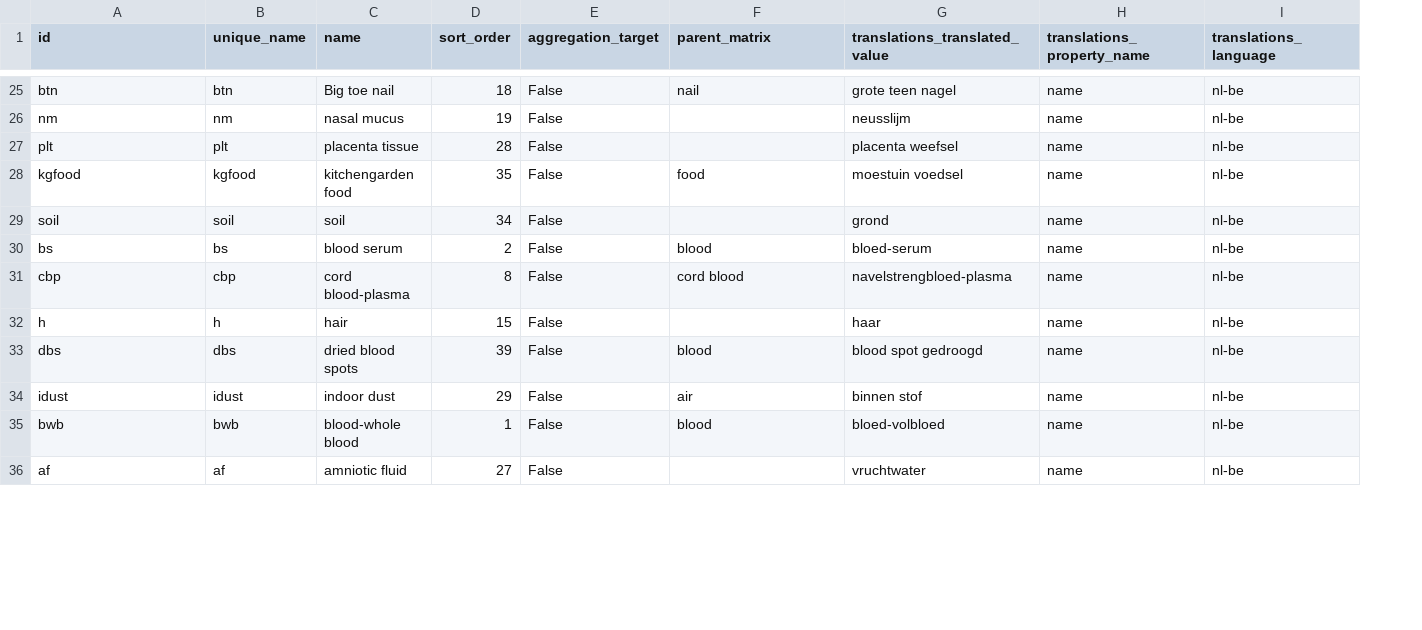
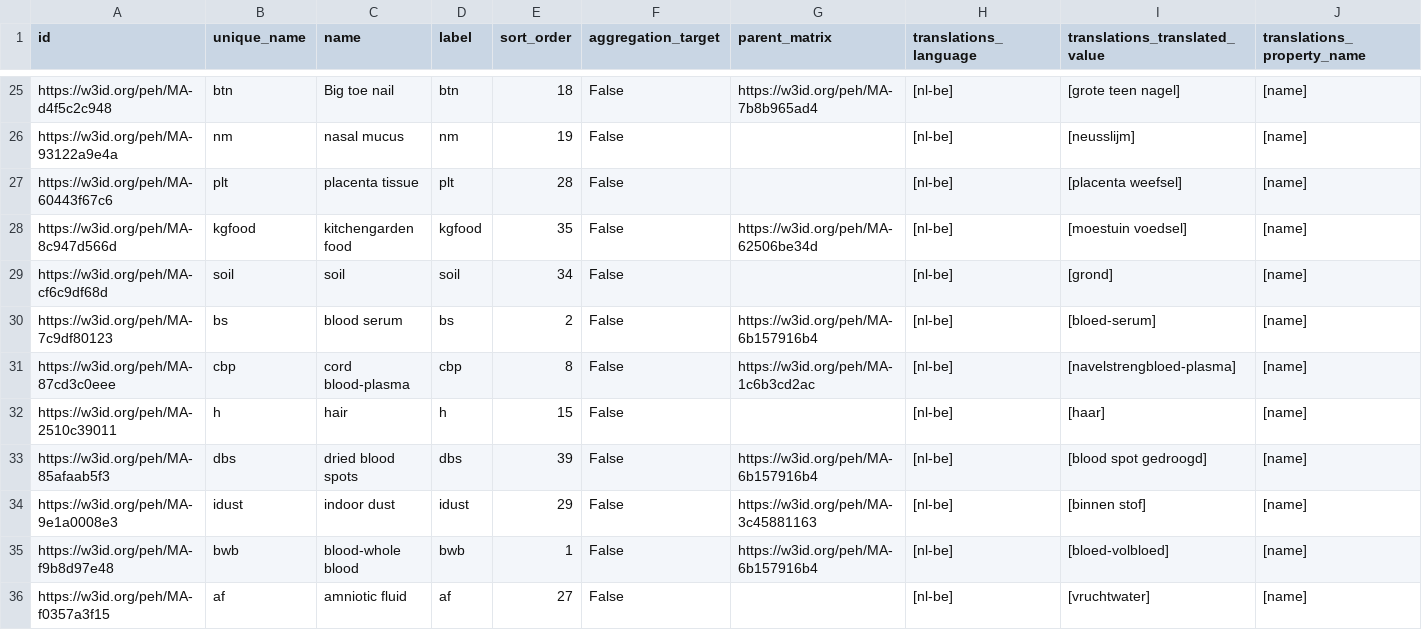
Before and after one commit to eu-parc/matrix-vocabulary, a CSV file: data/data.csv, drawn as a sheet; only a part is shown, gaps mark what is left out; removed rows and columns are numbered as before the commit, all else as after; the diff covers the shown part only; the diff names each change by its address in the sheet, - before the commit and + after, or states it on an @@ line.

```diff
--- a/data/data.csv
+++ b/data/data.csv
+column D (label), rows 25-36: btn | nm | plt | kgfood | soil | bs | cbp | h | dbs | idust | bwb | af
+column H (translations_language), rows 25-36: all [nl-be]
-column I (translations_language), rows 25-36: all nl-be
-A25 (id): btn
+A25 (id): https://w3id.org/peh/MA-d4f5c2c948
-G25 (parent_matrix): nail
+G25 (parent_matrix): https://w3id.org/peh/MA-7b8b965ad4
-I25 (translations_translated_value): grote teen nagel
+I25 (translations_translated_value): [grote teen nagel]
-J25:J36 (translations_property_name): name
+J25:J36 (translations_property_name): [name]
-A26 (id): nm
+A26 (id): https://w3id.org/peh/MA-93122a9e4a
-I26 (translations_translated_value): neusslijm
+I26 (translations_translated_value): [neusslijm]
-A27 (id): plt
+A27 (id): https://w3id.org/peh/MA-60443f67c6
-I27 (translations_translated_value): placenta weefsel
+I27 (translations_translated_value): [placenta weefsel]
-A28 (id): kgfood
+A28 (id): https://w3id.org/peh/MA-8c947d566d
-G28 (parent_matrix): food
+G28 (parent_matrix): https://w3id.org/peh/MA-62506be34d
-I28 (translations_translated_value): moestuin voedsel
+I28 (translations_translated_value): [moestuin voedsel]
-A29 (id): soil
+A29 (id): https://w3id.org/peh/MA-cf6c9df68d
-I29 (translations_translated_value): grond
+I29 (translations_translated_value): [grond]
-A30 (id): bs
+A30 (id): https://w3id.org/peh/MA-7c9df80123
-G30 (parent_matrix): blood
+G30 (parent_matrix): https://w3id.org/peh/MA-6b157916b4
-I30 (translations_translated_value): bloed-serum
+I30 (translations_translated_value): [bloed-serum]
-A31 (id): cbp
+A31 (id): https://w3id.org/peh/MA-87cd3c0eee
-G31 (parent_matrix): cord blood
+G31 (parent_matrix): https://w3id.org/peh/MA-1c6b3cd2ac
-I31 (translations_translated_value): navelstrengbloed-plasma
+I31 (translations_translated_value): [navelstrengbloed-plasma]
-A32 (id): h
+A32 (id): https://w3id.org/peh/MA-2510c39011
-I32 (translations_translated_value): haar
+I32 (translations_translated_value): [haar]
-A33 (id): dbs
+A33 (id): https://w3id.org/peh/MA-85afaab5f3
-G33 (parent_matrix): blood
+G33 (parent_matrix): https://w3id.org/peh/MA-6b157916b4
-I33 (translations_translated_value): blood spot gedroogd
+I33 (translations_translated_value): [blood spot gedroogd]
-A34 (id): idust
+A34 (id): https://w3id.org/peh/MA-9e1a0008e3
-G34 (parent_matrix): air
+G34 (parent_matrix): https://w3id.org/peh/MA-3c45881163
-I34 (translations_translated_value): binnen stof
+I34 (translations_translated_value): [binnen stof]
-A35 (id): bwb
+A35 (id): https://w3id.org/peh/MA-f9b8d97e48
-G35 (parent_matrix): blood
+G35 (parent_matrix): https://w3id.org/peh/MA-6b157916b4
-I35 (translations_translated_value): bloed-volbloed
+I35 (translations_translated_value): [bloed-volbloed]
-A36 (id): af
+A36 (id): https://w3id.org/peh/MA-f0357a3f15
-I36 (translations_translated_value): vruchtwater
+I36 (translations_translated_value): [vruchtwater]
```
Also changed, not shown: 115 edited cells elsewhere in this file.
